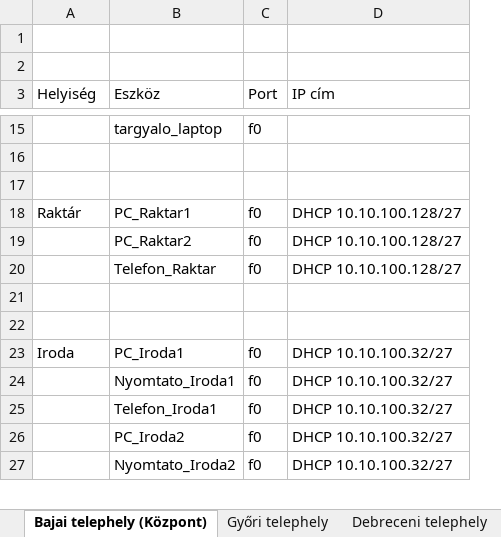
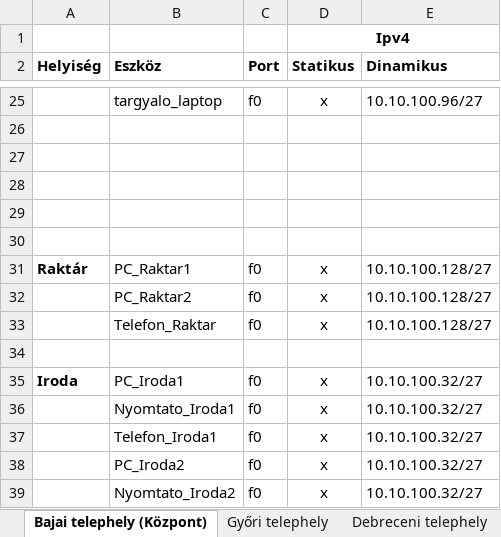
Before and after one commit to torokpeter7/CoreLink-KFT, an Excel workbook: IP címek.xlsx, sheet Bajai telephely (Központ), drawn as a sheet; only a part is shown, gaps mark what is left out; values as stored, in another font and other column widths than the file's, no borders; removed rows and columns are numbered as before the commit, all else as after; the diff covers the shown part only; the diff names each change by its address in the sheet, - before the commit and + after, or states it on an @@ line.

```diff
--- a/IP címek.xlsx (sheet Bajai telephely (Központ))
+++ b/IP címek.xlsx (sheet Bajai telephely (Központ))
-column D (IP cím), rows 18-20: all DHCP 10.10.100.128/27; rows 23-27: all DHCP 10.10.100.32/27
+column D (Statikus), row 1: Ipv4; row 25: x; rows 31-39: x | x | x |  | x | x | x | x | x
+column E (Dinamikus), row 25: 10.10.100.96/27; rows 31-39: 10.10.100.128/27 | 10.10.100.128/27 | 10.10.100.128/27 |  | 10.10.100.32/27 | 10.10.100.32/27 | 10.10.100.32/27 | 10.10.100.32/27 | 10.10.100.32/27
-row 1: (empty)
-A2:C2 bold: off
+A2:C2 bold: on
+row 28: (empty)
+row 29: (empty)
+row 30: (empty)
-A31 bold: off
+A31 bold: on
-row 21: (empty)
-A35 bold: off
+A35 bold: on
```
Also changed, not shown: 11 added rows, 1 removed row, 4 edited cells and cell formats elsewhere in this sheet, sheet Debreceni telephely.
